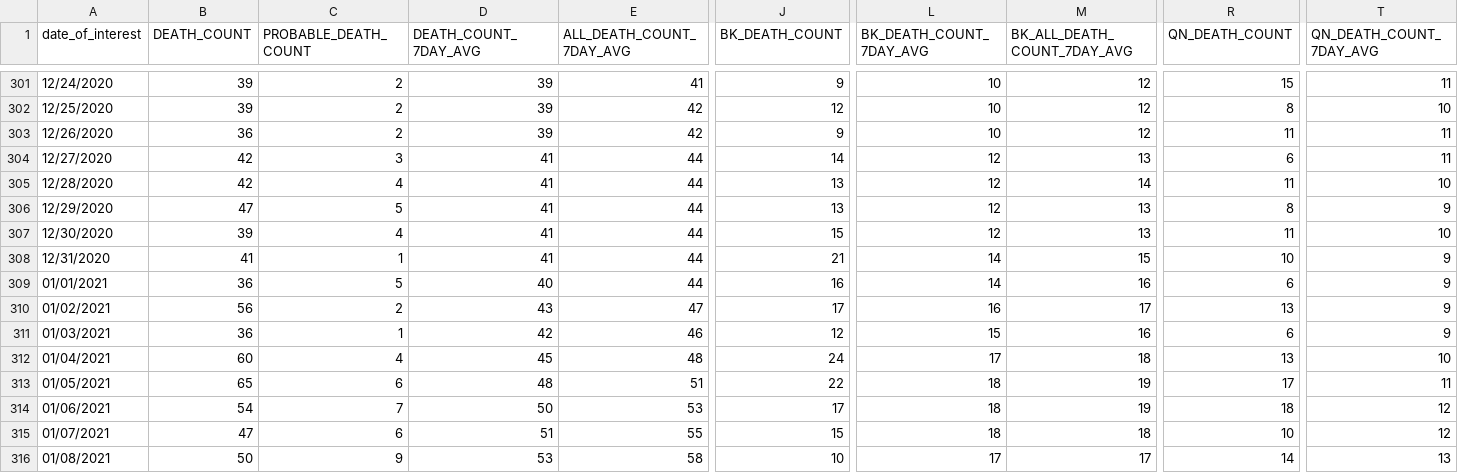
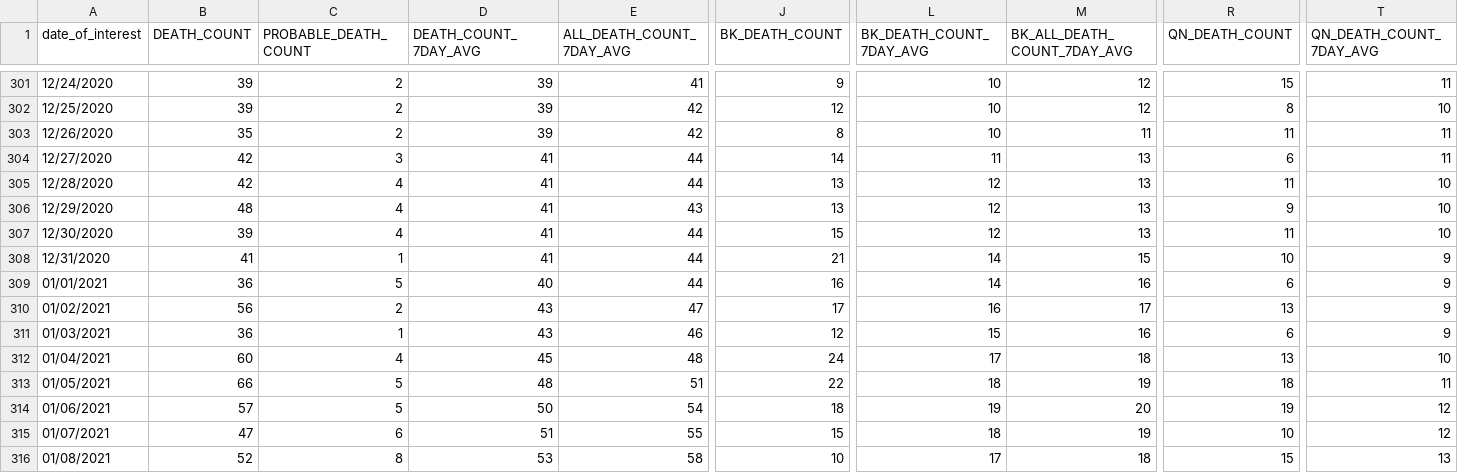
Before and after one commit to nychealth/coronavirus-data, a CSV file: trends/deaths-by-day.csv, drawn as a sheet; only a part is shown, gaps mark what is left out; the diff covers the shown part only; the diff names each change by its address in the sheet, - before the commit and + after, or states it on an @@ line.

```diff
--- a/trends/deaths-by-day.csv
+++ b/trends/deaths-by-day.csv
-B303 (DEATH_COUNT): 36
+B303 (DEATH_COUNT): 35
-J303 (BK_DEATH_COUNT): 9
+J303 (BK_DEATH_COUNT): 8
-M303 (BK_ALL_DEATH_COUNT_7DAY_AVG): 12
+M303 (BK_ALL_DEATH_COUNT_7DAY_AVG): 11
-L304 (BK_DEATH_COUNT_7DAY_AVG): 12
+L304 (BK_DEATH_COUNT_7DAY_AVG): 11
-M305 (BK_ALL_DEATH_COUNT_7DAY_AVG): 14
+M305 (BK_ALL_DEATH_COUNT_7DAY_AVG): 13
-B306 (DEATH_COUNT): 47
+B306 (DEATH_COUNT): 48
-C306 (PROBABLE_DEATH_COUNT): 5
+C306 (PROBABLE_DEATH_COUNT): 4
-E306 (ALL_DEATH_COUNT_7DAY_AVG): 44
+E306 (ALL_DEATH_COUNT_7DAY_AVG): 43
-R306 (QN_DEATH_COUNT): 8
+R306 (QN_DEATH_COUNT): 9
-T306 (QN_DEATH_COUNT_7DAY_AVG): 9
+T306 (QN_DEATH_COUNT_7DAY_AVG): 10
-D311 (DEATH_COUNT_7DAY_AVG): 42
+D311 (DEATH_COUNT_7DAY_AVG): 43
-B313 (DEATH_COUNT): 65
+B313 (DEATH_COUNT): 66
-C313 (PROBABLE_DEATH_COUNT): 6
+C313 (PROBABLE_DEATH_COUNT): 5
-R313 (QN_DEATH_COUNT): 17
+R313 (QN_DEATH_COUNT): 18
-B314 (DEATH_COUNT): 54
+B314 (DEATH_COUNT): 57
-C314 (PROBABLE_DEATH_COUNT): 7
+C314 (PROBABLE_DEATH_COUNT): 5
-E314 (ALL_DEATH_COUNT_7DAY_AVG): 53
+E314 (ALL_DEATH_COUNT_7DAY_AVG): 54
-J314 (BK_DEATH_COUNT): 17
+J314 (BK_DEATH_COUNT): 18
-L314 (BK_DEATH_COUNT_7DAY_AVG): 18
+L314 (BK_DEATH_COUNT_7DAY_AVG): 19
-M314 (BK_ALL_DEATH_COUNT_7DAY_AVG): 19
+M314 (BK_ALL_DEATH_COUNT_7DAY_AVG): 20
-R314 (QN_DEATH_COUNT): 18
+R314 (QN_DEATH_COUNT): 19
-M315 (BK_ALL_DEATH_COUNT_7DAY_AVG): 18
+M315 (BK_ALL_DEATH_COUNT_7DAY_AVG): 19
-B316 (DEATH_COUNT): 50
+B316 (DEATH_COUNT): 52
-C316 (PROBABLE_DEATH_COUNT): 9
+C316 (PROBABLE_DEATH_COUNT): 8
-M316 (BK_ALL_DEATH_COUNT_7DAY_AVG): 17
+M316 (BK_ALL_DEATH_COUNT_7DAY_AVG): 18
-R316 (QN_DEATH_COUNT): 14
+R316 (QN_DEATH_COUNT): 15
```
Also changed, not shown: 1 added row and 66 edited cells elsewhere in this file, latest/pp-by-modzcta.csv, trends/cases-by-day.csv, 32 other files.
